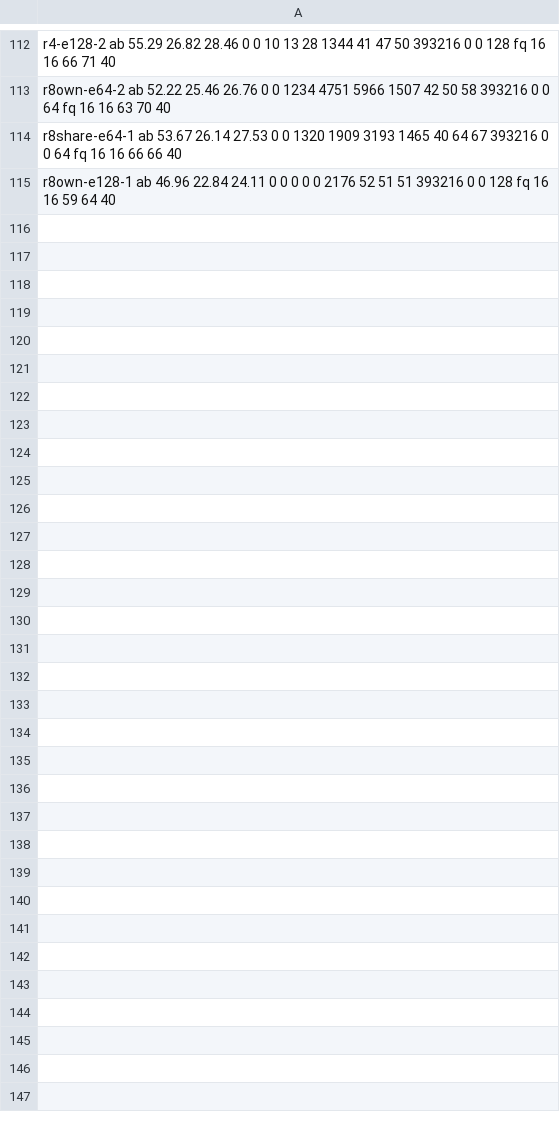
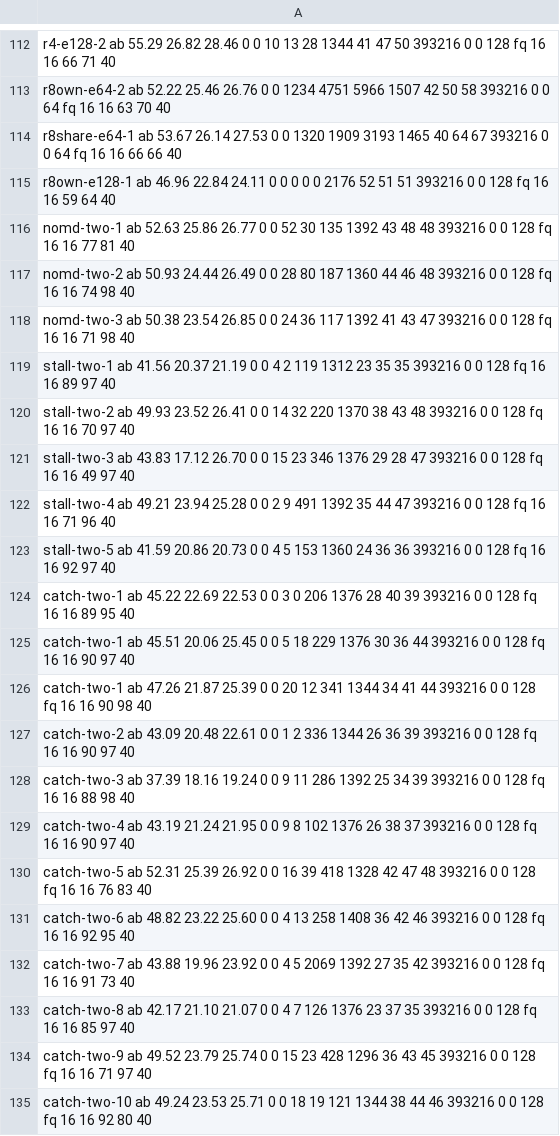
Before and after one commit to kernelorg-mirror/linux_kernel_git_snitzer_linux, a TSV file: NFSD_TCP_WRITE_ZEROCOPY/xeu-rig/results-twoport-464.tsv, drawn as a sheet; only a part is shown, gaps mark what is left out.

Commit message:
NFSD_TCP_WRITE_ZEROCOPY: what pulls a two-port run down: the drives' slow state, and a port gone silent
Twenty-three two-port runs on the eight separate filesystems, some
sampled each second. A drive steps down from 7 GB/s to about 4.5 and
stays, a different set of drives each run, and two ports need 7.25 of
each: that is the afternoon's decline. Once, a port's connections
went silent for 25 s with the client's retransmission timers firing
and little retransmitted, and nothing dropped at the server. The
sampler and the two watchers that were used are added.

Signed-off-by: Mike Snitzer <snitzer@kernel.org>

```diff
--- a/NFSD_TCP_WRITE_ZEROCOPY/xeu-rig/results-twoport-464.tsv
+++ b/NFSD_TCP_WRITE_ZEROCOPY/xeu-rig/results-twoport-464.tsv
@@ -115 +115,21 @@ r8share-e64-1 ab 53.67 26.14 27.53 0 0 1320 1909 3193 1465 40 64 67 393216 0 0 6
 r8own-e128-1 ab 46.96 22.84 24.11 0 0 0 0 0 2176 52 51 51 393216 0 0 128 fq 16 16 59 64 40
+nomd-two-1 ab 52.63 25.86 26.77 0 0 52 30 135 1392 43 48 48 393216 0 0 128 fq 16 16 77 81 40
+nomd-two-2 ab 50.93 24.44 26.49 0 0 28 80 187 1360 44 46 48 393216 0 0 128 fq 16 16 74 98 40
+nomd-two-3 ab 50.38 23.54 26.85 0 0 24 36 117 1392 41 43 47 393216 0 0 128 fq 16 16 71 98 40
+stall-two-1 ab 41.56 20.37 21.19 0 0 4 2 119 1312 23 35 35 393216 0 0 128 fq 16 16 89 97 40
+stall-two-2 ab 49.93 23.52 26.41 0 0 14 32 220 1370 38 43 48 393216 0 0 128 fq 16 16 70 97 40
+stall-two-3 ab 43.83 17.12 26.70 0 0 15 23 346 1376 29 28 47 393216 0 0 128 fq 16 16 49 97 40
+stall-two-4 ab 49.21 23.94 25.28 0 0 2 9 491 1392 35 44 47 393216 0 0 128 fq 16 16 71 96 40
+stall-two-5 ab 41.59 20.86 20.73 0 0 4 5 153 1360 24 36 36 393216 0 0 128 fq 16 16 92 97 40
+catch-two-1 ab 45.22 22.69 22.53 0 0 3 0 206 1376 28 40 39 393216 0 0 128 fq 16 16 89 95 40
+catch-two-1 ab 45.51 20.06 25.45 0 0 5 18 229 1376 30 36 44 393216 0 0 128 fq 16 16 90 97 40
+catch-two-1 ab 47.26 21.87 25.39 0 0 20 12 341 1344 34 41 44 393216 0 0 128 fq 16 16 90 98 40
+catch-two-2 ab 43.09 20.48 22.61 0 0 1 2 336 1344 26 36 39 393216 0 0 128 fq 16 16 90 97 40
+catch-two-3 ab 37.39 18.16 19.24 0 0 9 11 286 1392 25 34 39 393216 0 0 128 fq 16 16 88 98 40
+catch-two-4 ab 43.19 21.24 21.95 0 0 9 8 102 1376 26 38 37 393216 0 0 128 fq 16 16 90 97 40
+catch-two-5 ab 52.31 25.39 26.92 0 0 16 39 418 1328 42 47 48 393216 0 0 128 fq 16 16 76 83 40
+catch-two-6 ab 48.82 23.22 25.60 0 0 4 13 258 1408 36 42 46 393216 0 0 128 fq 16 16 92 95 40
+catch-two-7 ab 43.88 19.96 23.92 0 0 4 5 2069 1392 27 35 42 393216 0 0 128 fq 16 16 91 73 40
+catch-two-8 ab 42.17 21.10 21.07 0 0 4 7 126 1376 23 37 35 393216 0 0 128 fq 16 16 85 97 40
+catch-two-9 ab 49.52 23.79 25.74 0 0 15 23 428 1296 36 43 45 393216 0 0 128 fq 16 16 71 97 40
+catch-two-10 ab 49.24 23.53 25.71 0 0 18 19 121 1344 38 44 46 393216 0 0 128 fq 16 16 92 80 40
```
Also changed, not shown: 4 other files.
